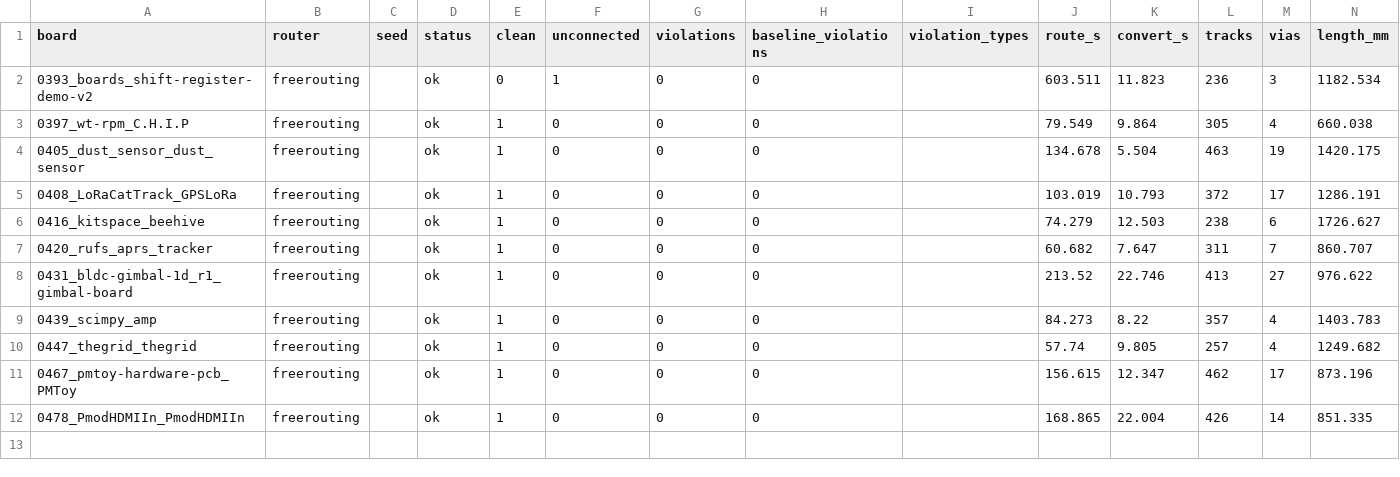
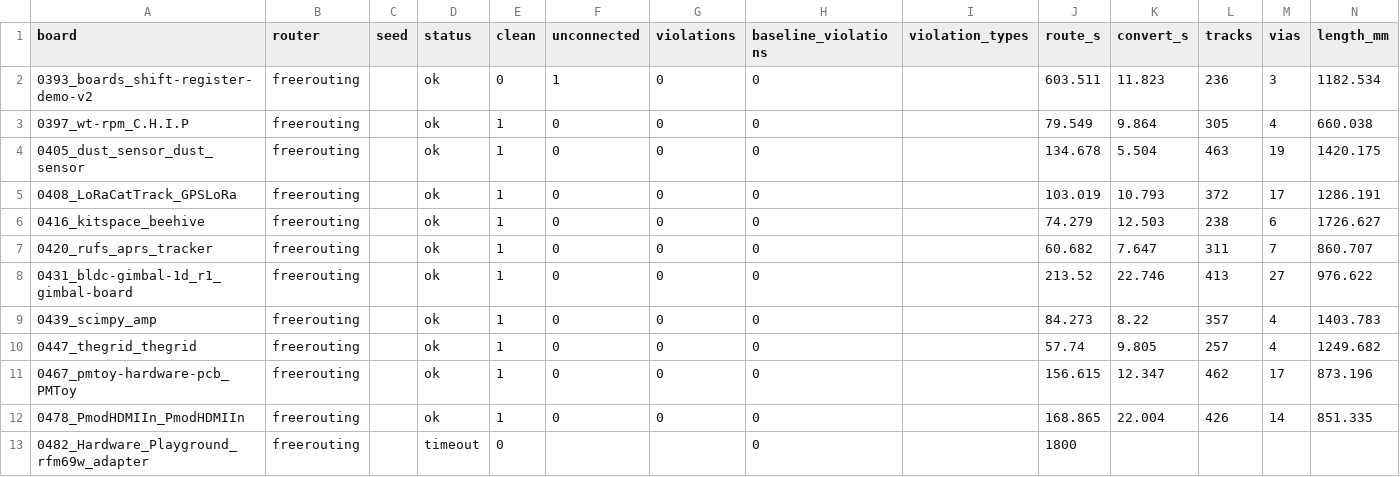
Before and after one commit to TheWingTheWong/copperline, a CSV file: bench/results/sealed-c-freerouting-shard1.csv, drawn as a sheet.

```diff
--- a/bench/results/sealed-c-freerouting-shard1.csv
+++ b/bench/results/sealed-c-freerouting-shard1.csv
@@ -12 +12,2 @@ board,router,seed,status,clean,unconnected,violations,baseline_violations,violat
 0478_PmodHDMIIn_PmodHDMIIn,freerouting,,ok,1,0,0,0,,168.865,22.004,426,14,851.335
+0482_Hardware_Playground_rfm69w_adapter,freerouting,,timeout,0,,,0,,1800,,,,
```
Also changed, not shown: bench/results/sealed-b-freerouting.csv, bench/results/sealed-c-copperline.csv, 4 other files.
